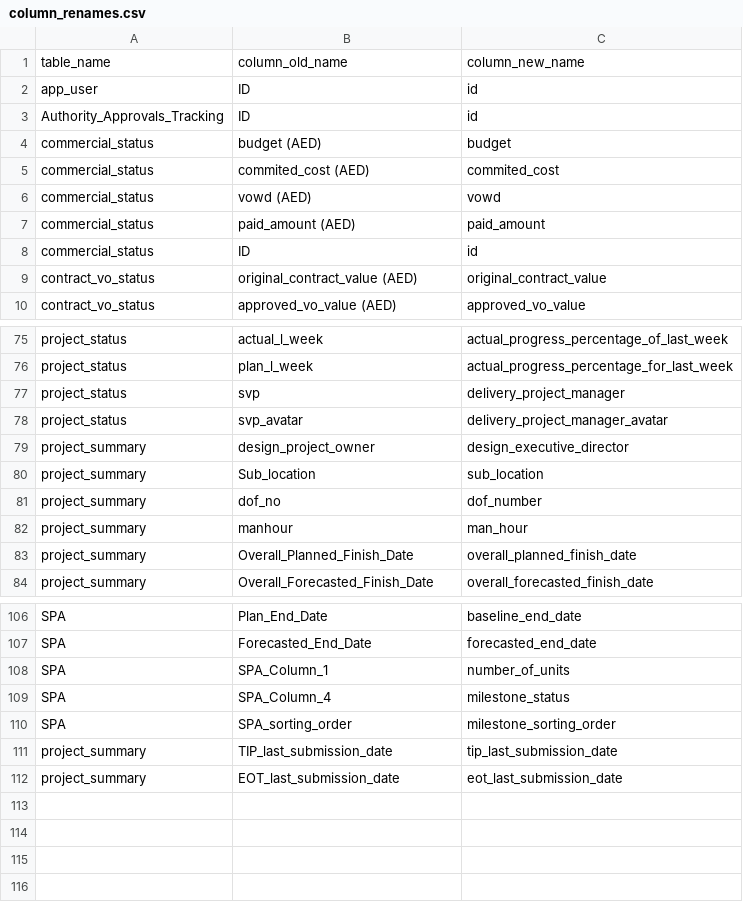
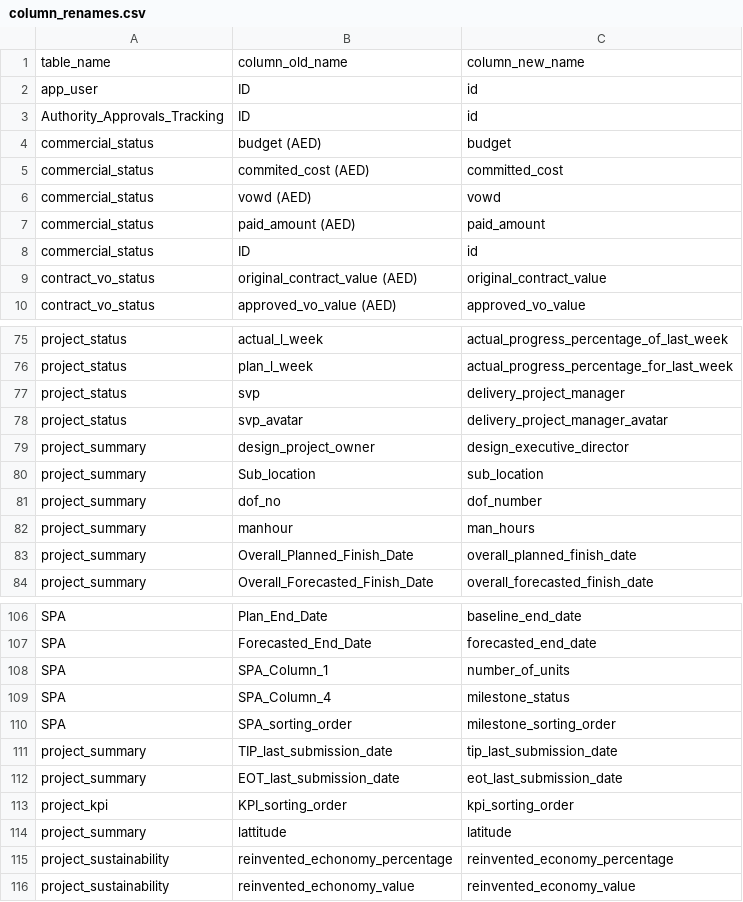
Before and after one commit to Husseinelghoul/database_revamp, a CSV file: config/schema_changes/column_renames.csv, drawn as a sheet; only a part is shown, gaps mark what is left out.

```diff
--- a/config/schema_changes/column_renames.csv
+++ b/config/schema_changes/column_renames.csv
@@ -4,3 +4,3 @@ Authority_Approvals_Tracking,ID,id
 commercial_status,budget (AED),budget
-commercial_status,commited_cost (AED),commited_cost
+commercial_status,commited_cost (AED),committed_cost
 commercial_status,vowd (AED),vowd
@@ -81,3 +81,3 @@ project_summary,Sub_location,sub_location
 project_summary,dof_no,dof_number
-project_summary,manhour,man_hour
+project_summary,manhour,man_hours
 project_summary,Overall_Planned_Finish_Date,overall_planned_finish_date
@@ -112 +112,5 @@ project_summary,TIP_last_submission_date,tip_last_submission_date
 project_summary,EOT_last_submission_date,eot_last_submission_date
+project_kpi,KPI_sorting_order,kpi_sorting_order
+project_summary,lattitude,latitude
+project_sustainability,reinvented_echonomy_percentage,reinvented_economy_percentage
+project_sustainability,reinvented_echonomy_value,reinvented_economy_value
```
Also changed, not shown: config/data_integrity_changes/phase7_one_to_many_relations.csv, config/data_integrity_changes/phase7_unused_columns.csv, 4 other files.
